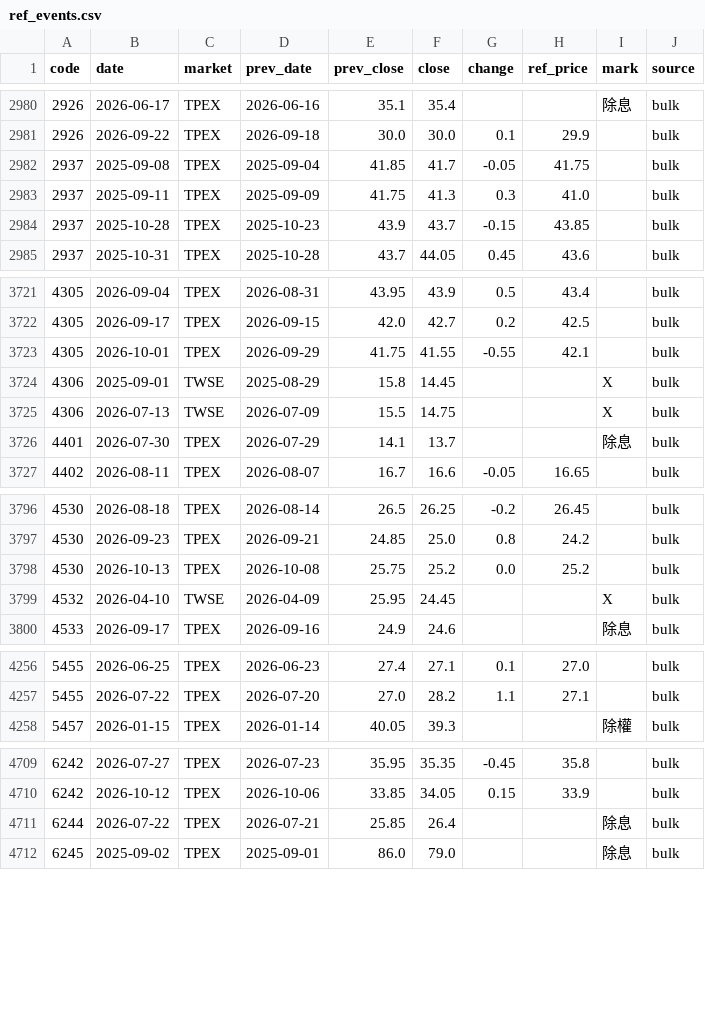
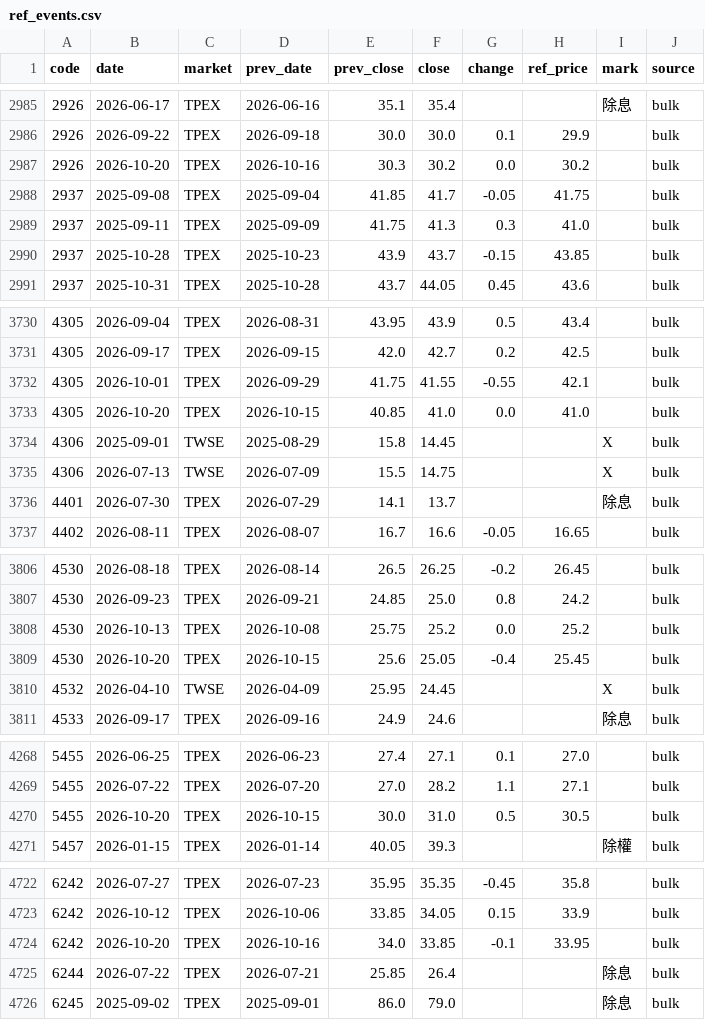
Before and after one commit to u6x06a/-tw-watchlist-data, a CSV file: data/ref_events.csv, drawn as a sheet; only a part is shown, gaps mark what is left out; the diff covers the shown part only.

Commit message:
update prices 2026-10-20

```diff
--- a/data/ref_events.csv
+++ b/data/ref_events.csv
@@ -2981,2 +2986,3 @@ code,date,market,prev_date,prev_close,close,change,ref_price,mark,source
 2926,2026-09-22,TPEX,2026-09-18,30.0,30.0,0.1,29.9,,bulk
+2926,2026-10-20,TPEX,2026-10-16,30.3,30.2,0.0,30.2,,bulk
 2937,2025-09-08,TPEX,2025-09-04,41.85,41.7,-0.05,41.75,,bulk
@@ -3723,2 +3732,3 @@ code,date,market,prev_date,prev_close,close,change,ref_price,mark,source
 4305,2026-10-01,TPEX,2026-09-29,41.75,41.55,-0.55,42.1,,bulk
+4305,2026-10-20,TPEX,2026-10-15,40.85,41.0,0.0,41.0,,bulk
 4306,2025-09-01,TWSE,2025-08-29,15.8,14.45,,,X,bulk
@@ -3798,2 +3808,3 @@ code,date,market,prev_date,prev_close,close,change,ref_price,mark,source
 4530,2026-10-13,TPEX,2026-10-08,25.75,25.2,0.0,25.2,,bulk
+4530,2026-10-20,TPEX,2026-10-15,25.6,25.05,-0.4,25.45,,bulk
 4532,2026-04-10,TWSE,2026-04-09,25.95,24.45,,,X,bulk
@@ -4257,2 +4269,3 @@ code,date,market,prev_date,prev_close,close,change,ref_price,mark,source
 5455,2026-07-22,TPEX,2026-07-20,27.0,28.2,1.1,27.1,,bulk
+5455,2026-10-20,TPEX,2026-10-15,30.0,31.0,0.5,30.5,,bulk
 5457,2026-01-15,TPEX,2026-01-14,40.05,39.3,,,除權,bulk
@@ -4710,2 +4723,3 @@ code,date,market,prev_date,prev_close,close,change,ref_price,mark,source
 6242,2026-10-12,TPEX,2026-10-06,33.85,34.05,0.15,33.9,,bulk
+6242,2026-10-20,TPEX,2026-10-16,34.0,33.85,-0.1,33.95,,bulk
 6244,2026-07-22,TPEX,2026-07-21,25.85,26.4,,,除息,bulk
```
Also changed, not shown: 18 added rows elsewhere in this file, 3 other files.
